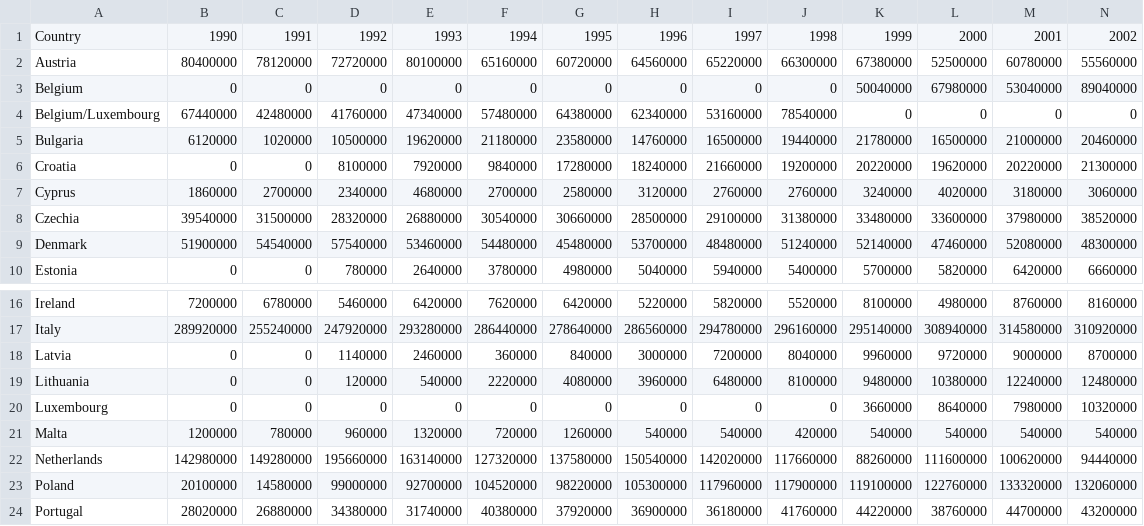
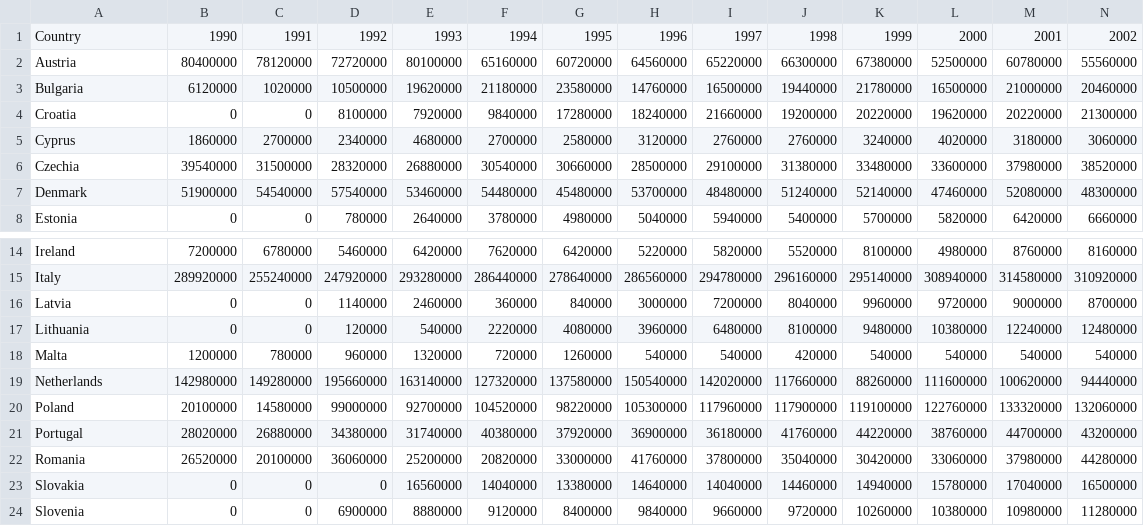
Before and after one commit to ranjini-rao/Java-Jive-Junction, a CSV file: database/Coffee_importers_consumption.csv, drawn as a sheet; only a part is shown, gaps mark what is left out; the shorter side is filled out with more unchanged rows; rows hold the shown columns only; the diff names each change by its address in the sheet, - before the commit and + after, or states it on an @@ line.

```diff
--- a/database/Coffee_importers_consumption.csv
+++ b/database/Coffee_importers_consumption.csv
-row 3: Belgium | 0 | 0 | 0 | 0 | 0 | 0 | 0 | 0 | 0 | 50040000 | 67980000 | 53040000 | 89040000
-row 4: Belgium/Luxembourg | 67440000 | 42480000 | 41760000 | 47340000 | 57480000 | 64380000 | 62340000 | 53160000 | 78540000 | 0 | 0 | 0 | 0
-row 20: Luxembourg | 0 | 0 | 0 | 0 | 0 | 0 | 0 | 0 | 0 | 3660000 | 8640000 | 7980000 | 10320000
```
Also changed, not shown: database/Coffee_domestic_consumption.csv, database/Coffee_export.csv, 5 other files.
